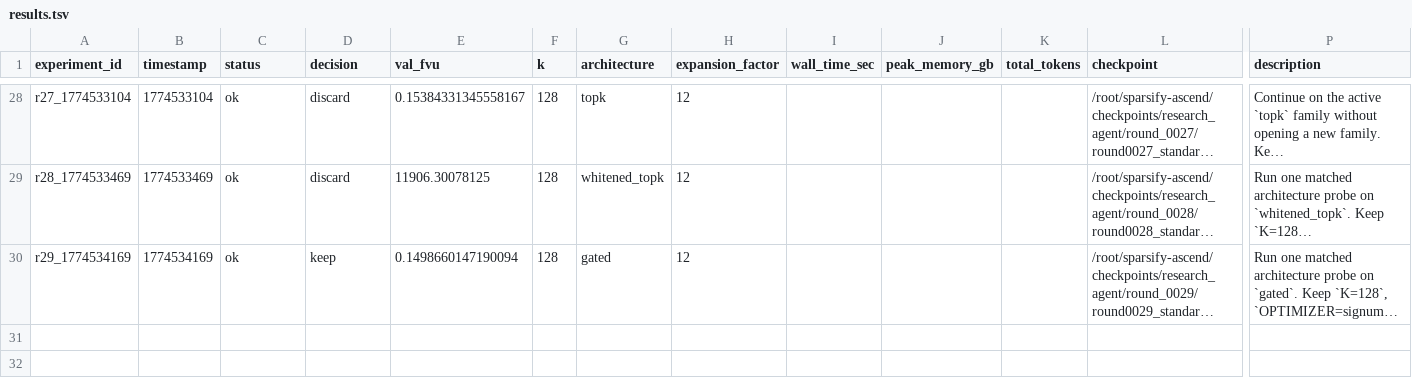
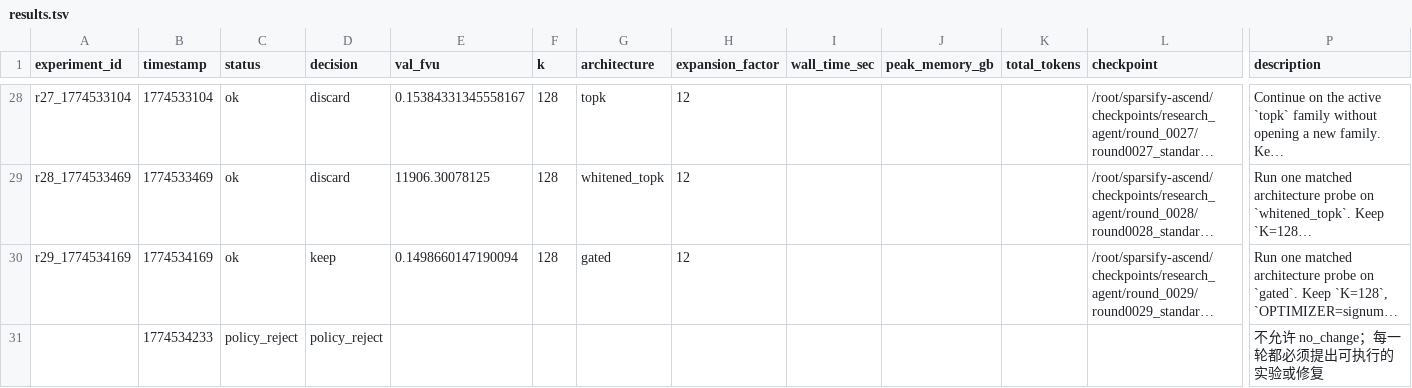
Before and after one commit to duanzhaol/sparsify, a TSV file: research/history/results.tsv, drawn as a sheet; only a part is shown, gaps mark what is left out; long unchanged cells end in …; rows hold the shown columns only; the diff covers the shown part only; the diff names each change by its address in the sheet, - before the commit and + after, or states it on an @@ line.

```diff
--- a/research/history/results.tsv
+++ b/research/history/results.tsv
+row 31:  | 1774534233 | policy_reject | policy_reject |  |  |  |  |  |  |  |  | 不允许 no_change；每一轮都必须提出可执行的实验或修复
```
Also changed, not shown: 1 added row elsewhere in this file, 8 other files.
